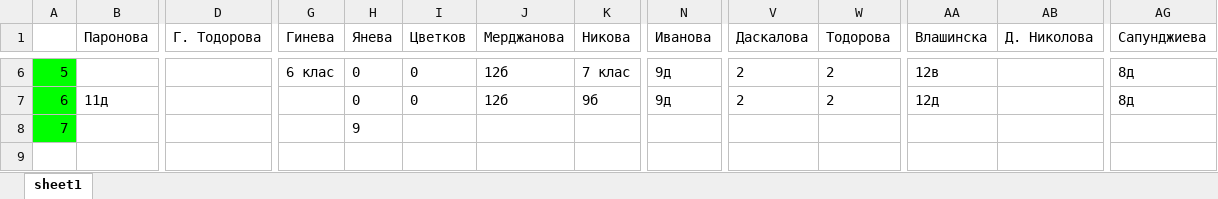
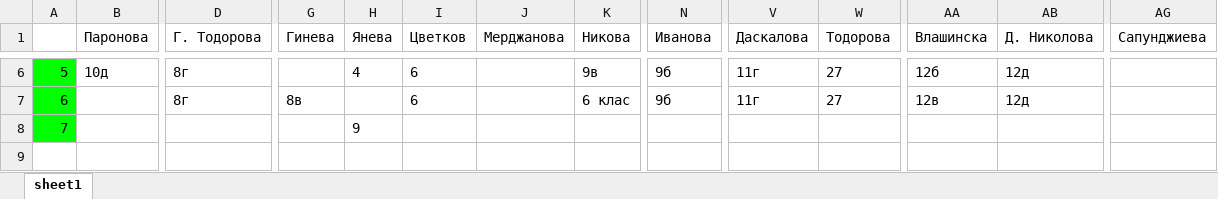
Before and after one commit to StoyanMalinin/SchoolManager, an Excel workbook: SchoolManager/bin/Release/netcoreapp3.1/Programa-2018-2019-II-srok_myVersion.xlsx, sheet sheet1, drawn as a sheet; only a part is shown, gaps mark what is left out; values as stored, in another font and other column widths than the file's, no borders; the diff covers the shown part only; the diff names each change by its address in the sheet, - before the commit and + after, or states it on an @@ line.

```diff
--- a/SchoolManager/bin/Release/netcoreapp3.1/Programa-2018-2019-II-srok_myVersion.xlsx (sheet sheet1)
+++ b/SchoolManager/bin/Release/netcoreapp3.1/Programa-2018-2019-II-srok_myVersion.xlsx (sheet sheet1)
-B6 (Паронова): (empty)
+B6 (Паронова): 10д
-D6:D7 (Г. Тодорова): (empty)
+D6:D7 (Г. Тодорова): 8г
-G6 (Гинева): 6 клас
+G6 (Гинева): (empty)
-H6 (Янева): 0
+H6 (Янева): 4
-I6:I7 (Цветков): 0
+I6:I7 (Цветков): 6
-J6:J7 (Мерджанова): 12б
+J6:J7 (Мерджанова): (empty)
-K6 (Никова): 7 клас
+K6 (Никова): 9в
-N6:N7 (Иванова): 9д
+N6:N7 (Иванова): 9б
-V6:V7 (Даскалова): 2
+V6:V7 (Даскалова): 11г
-W6:W7 (Тодорова): 2
+W6:W7 (Тодорова): 27
-AA6 (Влашинска): 12в
+AA6 (Влашинска): 12б
-AB6:AB7 (Д. Николова): (empty)
+AB6:AB7 (Д. Николова): 12д
-AG6:AG7 (Сапунджиева): 8д
+AG6:AG7 (Сапунджиева): (empty)
-B7 (Паронова): 11д
+B7 (Паронова): (empty)
-G7 (Гинева): (empty)
+G7 (Гинева): 8в
-H7 (Янева): 0
+H7 (Янева): (empty)
-K7 (Никова): 9б
+K7 (Никова): 6 клас
-AA7 (Влашинска): 12д
+AA7 (Влашинска): 12в
```
Also changed, not shown: 3 added rows, 3 removed rows and 653 edited cells elsewhere in this sheet, 30 other files.
